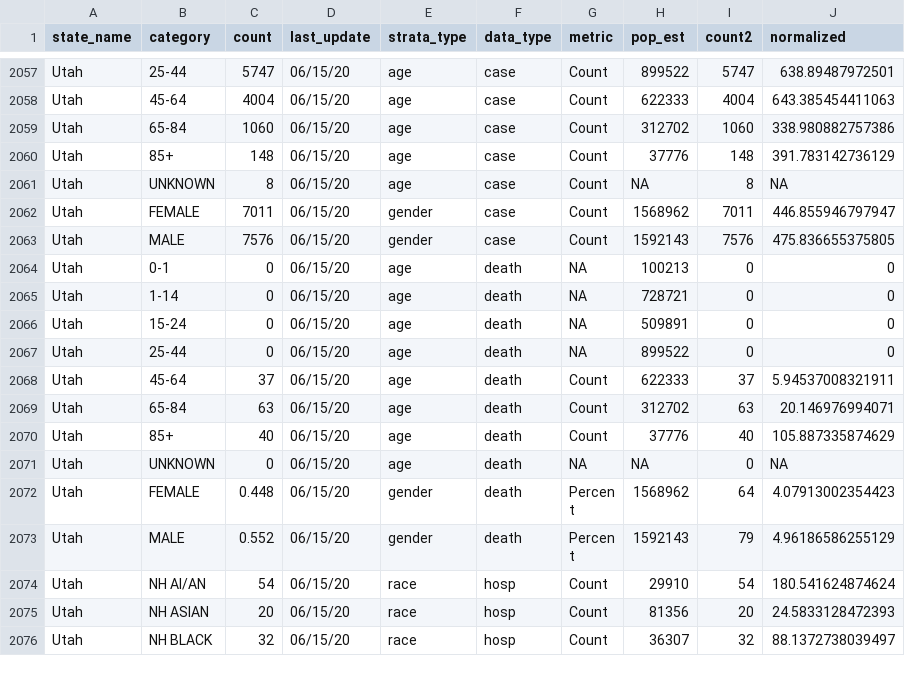
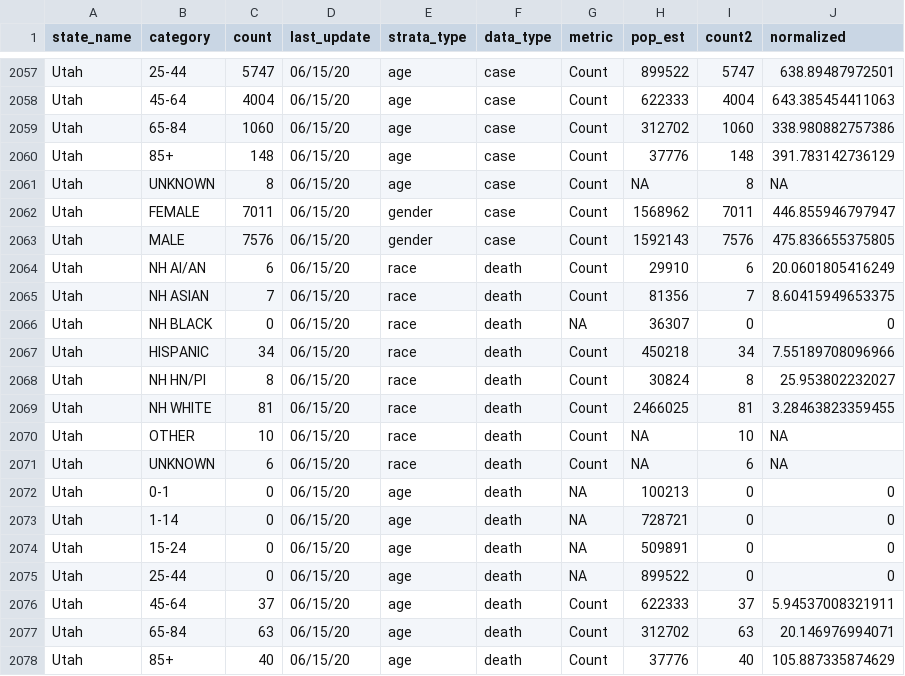
Before and after one commit to therandomwa/covid_us_states_tracking, a CSV file: Data/processed_states/processed_state_data_20200615.csv, drawn as a sheet; only a part is shown, gaps mark what is left out; the shorter side is filled out with more unchanged rows; the diff covers the shown part only; the diff names each change by its address in the sheet, - before the commit and + after, or states it on an @@ line.

```diff
--- a/Data/processed_states/processed_state_data_20200615.csv
+++ b/Data/processed_states/processed_state_data_20200615.csv
+row 2064: Utah | NH AI/AN | 6 | 06/15/20 | race | death | Count | 29910 | 6 | 20.0601805416249
+row 2065: Utah | NH ASIAN | 7 | 06/15/20 | race | death | Count | 81356 | 7 | 8.60415949653375
+row 2066: Utah | NH BLACK | 0 | 06/15/20 | race | death | NA | 36307 | 0 | 0
+row 2067: Utah | HISPANIC | 34 | 06/15/20 | race | death | Count | 450218 | 34 | 7.55189708096966
+row 2068: Utah | NH HN/PI | 8 | 06/15/20 | race | death | Count | 30824 | 8 | 25.953802232027
+row 2069: Utah | NH WHITE | 81 | 06/15/20 | race | death | Count | 2466025 | 81 | 3.28463823359455
+row 2070: Utah | OTHER | 10 | 06/15/20 | race | death | Count | NA | 10 | NA
+row 2071: Utah | UNKNOWN | 6 | 06/15/20 | race | death | Count | NA | 6 | NA
```
Also changed, not shown: 53 edited cells elsewhere in this file, Data/raw_states/meta_2020-06-15_aw.csv, Data/raw_states/meta_final_20200615.csv, 1 other file.
